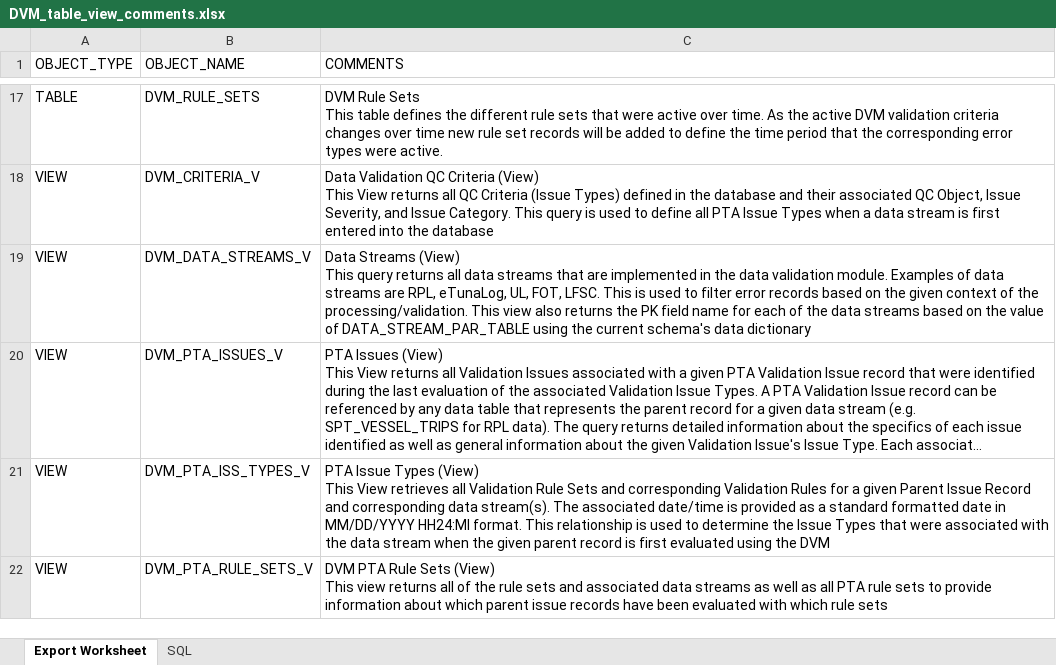
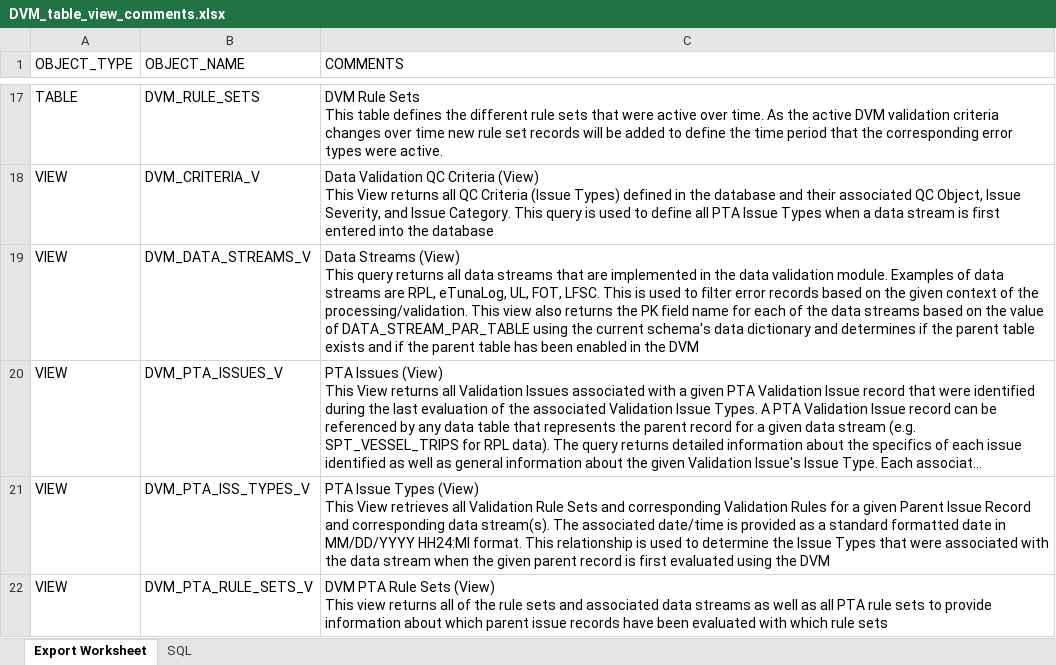
Before and after one commit to noaa-pifsc/PIFSC-DataValidationModule, an Excel workbook: docs/DVM_table_view_comments.xlsx, sheet Export Worksheet, drawn as a sheet; only a part is shown, gaps mark what is left out; long unchanged cells end in …; values as stored, in another font and other column widths than the file's, no borders; the diff names each change by its address in the sheet, - before the commit and + after, or states it on an @@ line.

Commit message:
--Data Validation Module: DB Update--
Database Updates: (Query Optimization Updates) Updated the DVM_DATA_STREAMS table to create an index for the DATA_STREAM_PAR_TABLE field and also define a not null constraint for the same table.  Updated the DVM_DATA_STREAMS_V view to use the "all_" SYS objects instead of "user_" in the data dictionary queries due to performance issues.  Updated existing Views (DVM_CRITERIA_V, DVM_RULE_SETS_V, DVM_PTA_ISSUES_V, DVM_PTA_ISS_TYPES_V, DVM_QC_MSG_MISS_FIELDS_V) to optimize them (replaced the references to DVM_DATA_STREAMS_V with direct table references to DVM_DATA_STREAMS, the data dictionary component of the query is very inefficient).  Updated the DVM_PKG package to remove the PK field from the QC criteria query since it has already been determined during the data stream processing portion of the VALIDATE_PARENT_RECORD_SP procedure.

version 0.9 Database upgrade code was compiled in SQL\upgrades\DVM_DDL_DML_upgrade_v0.9.sql
SQL\DVM_combined_DDL_DML.sql was updated to include the version 0.9 upgrade file

The data model was updated (data_model\DVM.dmd) and exported as a PDF: docs\Data Validation Module DB Diagram.pdf
docs\DVM_table_view_comments.xlsx was refreshed based on DVM_DATA_STREAMS_V view comments
docs\Data Validation Module Documentation.MD was updated to increment the DB version number
docs\How to Define Criteria in Data Validation Module.MD was updated to include information about the parent table requirements (numeric primary key) as well as defining and verifying automated test cases

```diff
--- a/docs/DVM_table_view_comments.xlsx (sheet Export Worksheet)
+++ b/docs/DVM_table_view_comments.xlsx (sheet Export Worksheet)
-C19 (COMMENTS): …data dictionary
+C19 (COMMENTS): …data dictionary and determines if the parent table exists and if the parent table has been enabled in the DVM
```
Also changed, not shown: 18 other files.
